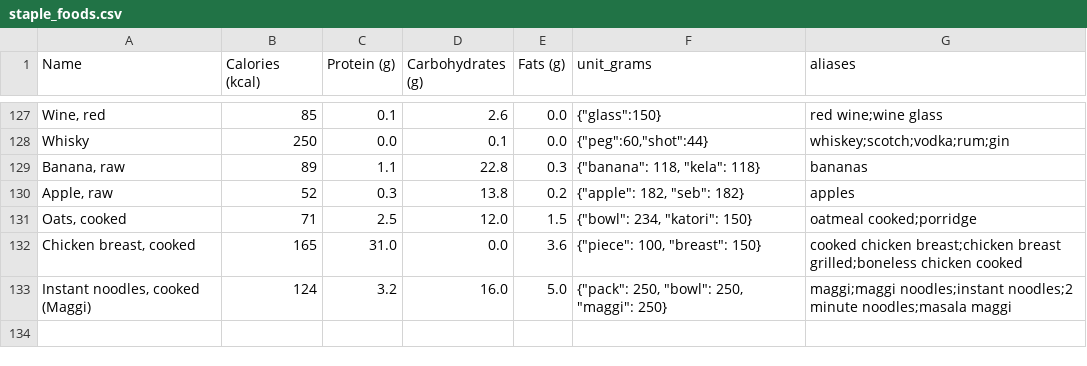
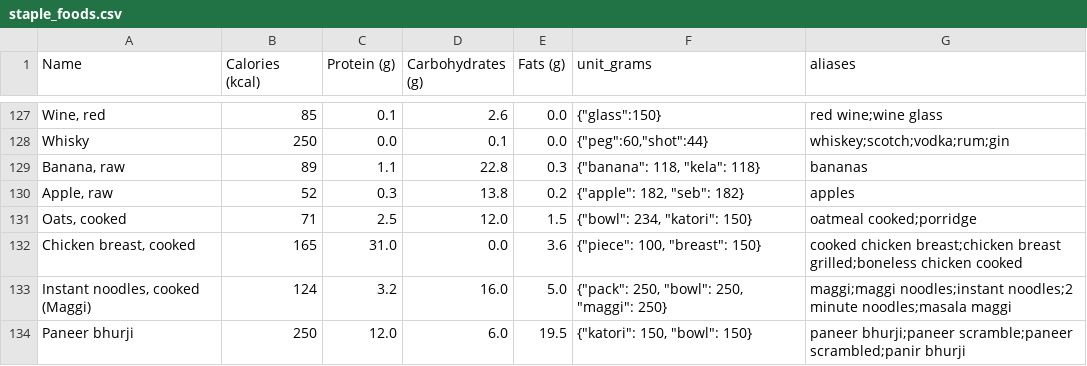
Before and after one commit to syncmee/fit-X, a CSV file: app/data/staple_foods.csv, drawn as a sheet; only a part is shown, gaps mark what is left out; the diff names each change by its address in the sheet, - before the commit and + after, or states it on an @@ line.

Commit message:
Food: standalone Paneer bhurji entry owns its phrase
The plain Paneer row's aliases included 'paneer bhurji', so the exact
phrase was hijacked (first-wins) and scrambled egg outranked the dish.
New staple row Paneer bhurji (250 kcal/100 g, katori 150 g) with its own
aliases; hijacking aliases removed from Paneer.

```diff
--- a/app/data/staple_foods.csv
+++ b/app/data/staple_foods.csv
+row 134: Paneer bhurji | 250 | 12.0 | 6.0 | 19.5 | {"katori": 150, "bowl": 150} | paneer bhurji;paneer scramble;paneer scrambled;panir bhurji
```
Also changed, not shown: 1 other file.
